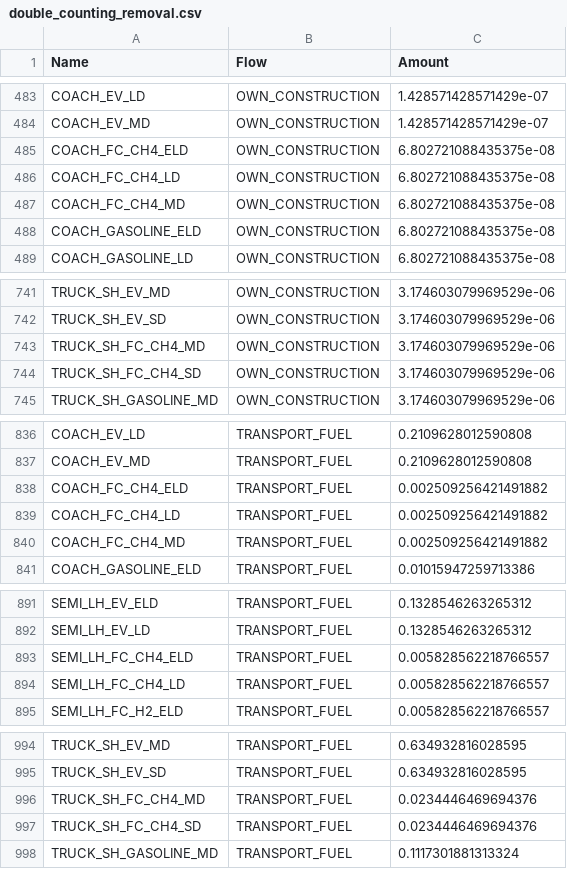
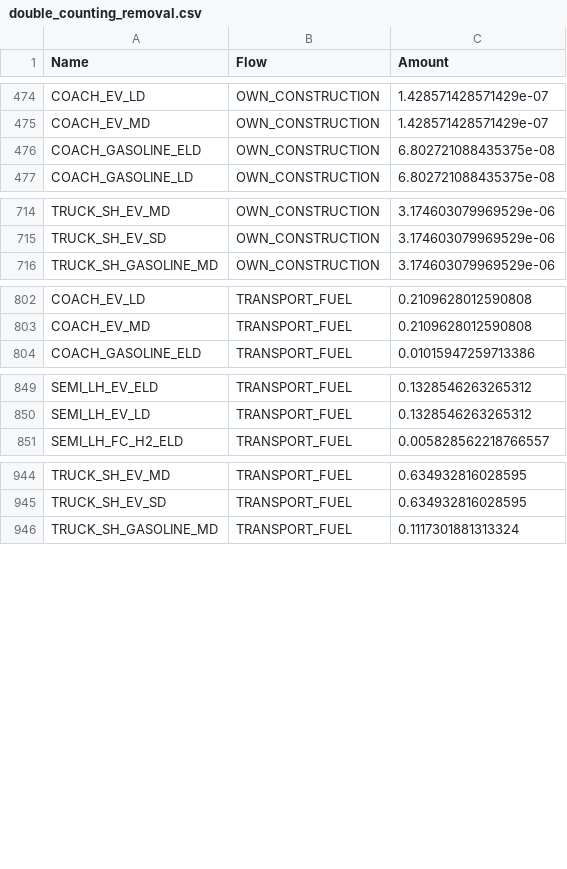
Before and after one commit to matthieu-str/energyscope-lca, a CSV file: 03_Results/LCA/2050/double_counting_removal.csv, drawn as a sheet; only a part is shown, gaps mark what is left out; the diff covers the shown part only; the diff names each change by its address in the sheet, - before the commit and + after, or states it on an @@ line.

```diff
--- a/03_Results/LCA/2050/double_counting_removal.csv
+++ b/03_Results/LCA/2050/double_counting_removal.csv
-row 485: COACH_FC_CH4_ELD | OWN_CONSTRUCTION | 6.802721088435375e-08
-row 486: COACH_FC_CH4_LD | OWN_CONSTRUCTION | 6.802721088435375e-08
-row 487: COACH_FC_CH4_MD | OWN_CONSTRUCTION | 6.802721088435375e-08
-row 743: TRUCK_SH_FC_CH4_MD | OWN_CONSTRUCTION | 3.174603079969529e-06
-row 744: TRUCK_SH_FC_CH4_SD | OWN_CONSTRUCTION | 3.174603079969529e-06
-row 838: COACH_FC_CH4_ELD | TRANSPORT_FUEL | 0.002509256421491882
-row 839: COACH_FC_CH4_LD | TRANSPORT_FUEL | 0.002509256421491882
-row 840: COACH_FC_CH4_MD | TRANSPORT_FUEL | 0.002509256421491882
-row 893: SEMI_LH_FC_CH4_ELD | TRANSPORT_FUEL | 0.005828562218766557
-row 894: SEMI_LH_FC_CH4_LD | TRANSPORT_FUEL | 0.005828562218766557
-row 996: TRUCK_SH_FC_CH4_MD | TRANSPORT_FUEL | 0.0234446469694376
-row 997: TRUCK_SH_FC_CH4_SD | TRANSPORT_FUEL | 0.0234446469694376
```
Also changed, not shown: 40 removed rows and 31 edited cells elsewhere in this file, 03_Results/LCA/2020/activities_subject_to_double_counting.csv, 03_Results/LCA/2020/double_counting_removal.csv, 18 other files.
